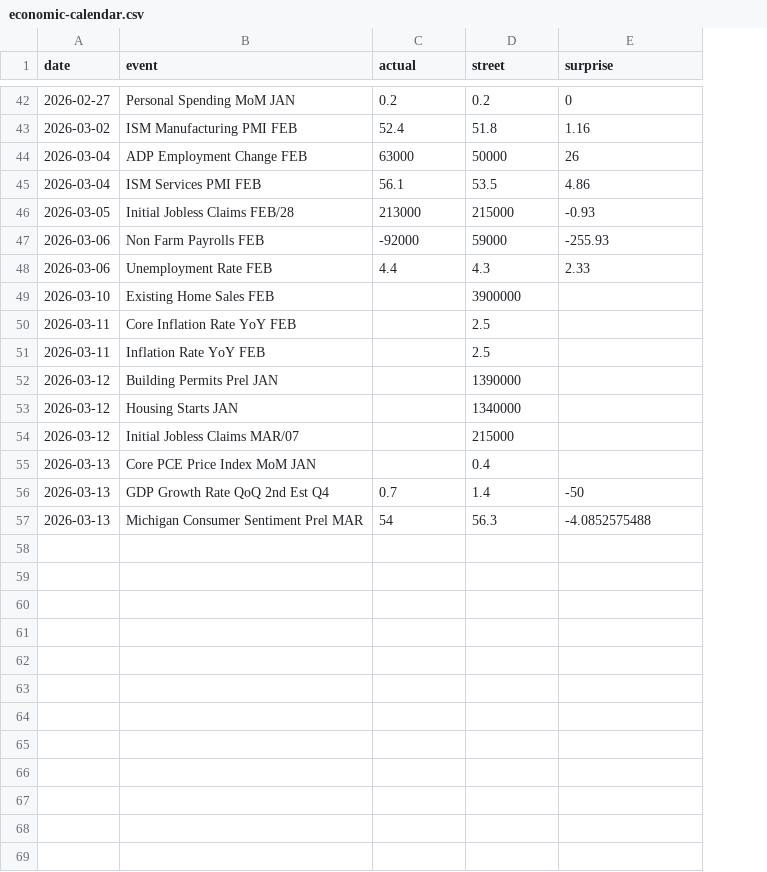
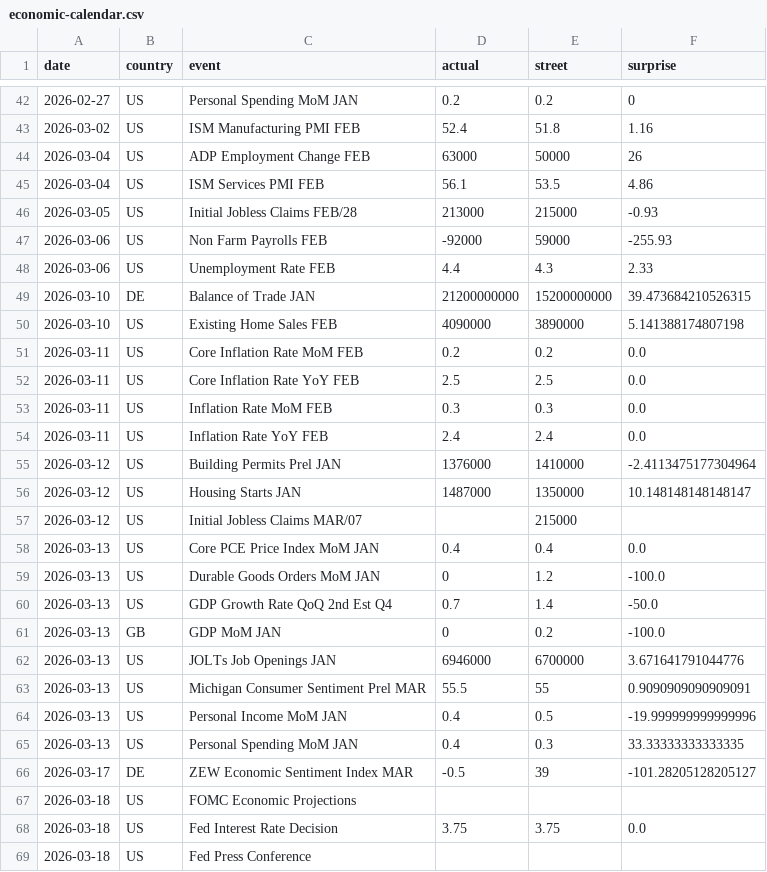
Before and after one commit to theodorhogan/website_portfolio, a CSV file: src/content/econcalendar/economic-calendar.csv, drawn as a sheet; only a part is shown, gaps mark what is left out; addresses are those after the commit; the diff covers the shown part only; the diff names each change by its address in the sheet, - before the commit and + after, or states it on an @@ line.

```diff
--- a/src/content/econcalendar/economic-calendar.csv
+++ b/src/content/econcalendar/economic-calendar.csv
+column B (country), rows 42-48: all US; row 50: US; row 52: US; rows 54-58: all US; row 60: US; row 63: US
+row 49: 2026-03-10 | DE | Balance of Trade JAN | 21200000000 | 15200000000 | 39.473684210526315
-D50 (actual): (empty)
+D50 (actual): 4090000
-E50 (street): 3900000
+E50 (street): 3890000
-F50 (surprise): (empty)
+F50 (surprise): 5.141388174807198
+row 51: 2026-03-11 | US | Core Inflation Rate MoM FEB | 0.2 | 0.2 | 0.0
-D52 (actual): (empty)
+D52 (actual): 2.5
-F52 (surprise): (empty)
+F52 (surprise): 0.0
+row 53: 2026-03-11 | US | Inflation Rate MoM FEB | 0.3 | 0.3 | 0.0
-D54 (actual): (empty)
+D54 (actual): 2.4
-E54 (street): 2.5
+E54 (street): 2.4
-F54 (surprise): (empty)
+F54 (surprise): 0.0
-D55 (actual): (empty)
+D55 (actual): 1376000
-E55 (street): 1390000
+E55 (street): 1410000
-F55 (surprise): (empty)
+F55 (surprise): -2.4113475177304964
-D56 (actual): (empty)
+D56 (actual): 1487000
-E56 (street): 1340000
+E56 (street): 1350000
-F56 (surprise): (empty)
+F56 (surprise): 10.148148148148147
-D58 (actual): (empty)
+D58 (actual): 0.4
-F58 (surprise): (empty)
+F58 (surprise): 0.0
+row 59: 2026-03-13 | US | Durable Goods Orders MoM JAN | 0 | 1.2 | -100.0
-F60 (surprise): -50
+F60 (surprise): -50.0
+row 61: 2026-03-13 | GB | GDP MoM JAN | 0 | 0.2 | -100.0
+row 62: 2026-03-13 | US | JOLTs Job Openings JAN | 6946000 | 6700000 | 3.671641791044776
-D63 (actual): 54
+D63 (actual): 55.5
-E63 (street): 56.3
+E63 (street): 55
-F63 (surprise): -4.0852575488
+F63 (surprise): 0.9090909090909091
+row 64: 2026-03-13 | US | Personal Income MoM JAN | 0.4 | 0.5 | -19.999999999999996
+row 65: 2026-03-13 | US | Personal Spending MoM JAN | 0.4 | 0.3 | 33.33333333333335
+row 66: 2026-03-17 | DE | ZEW Economic Sentiment Index MAR | -0.5 | 39 | -101.28205128205127
+row 67: 2026-03-18 | US | FOMC Economic Projections
+row 68: 2026-03-18 | US | Fed Interest Rate Decision | 3.75 | 3.75 | 0.0
+row 69: 2026-03-18 | US | Fed Press Conference
```
Also changed, not shown: 20 added rows elsewhere in this file, src/content/pricedatabase/daily-treasury-rates-2026.csv, src/content/pricedatabase/durationdata.csv, 8 other files.
